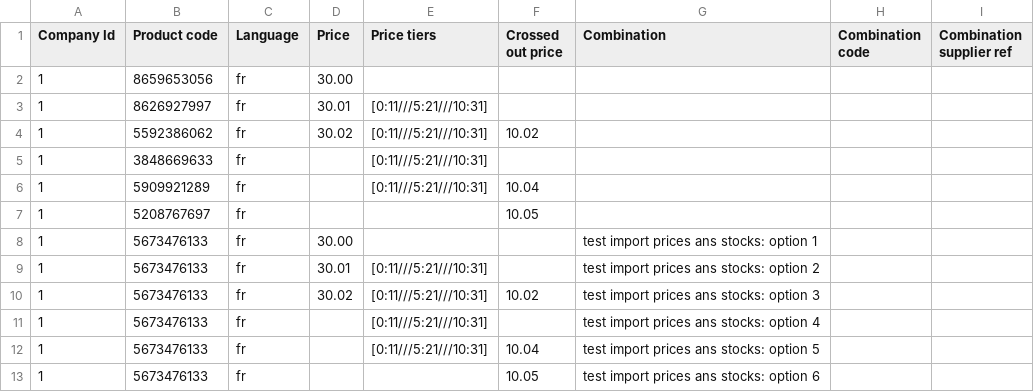
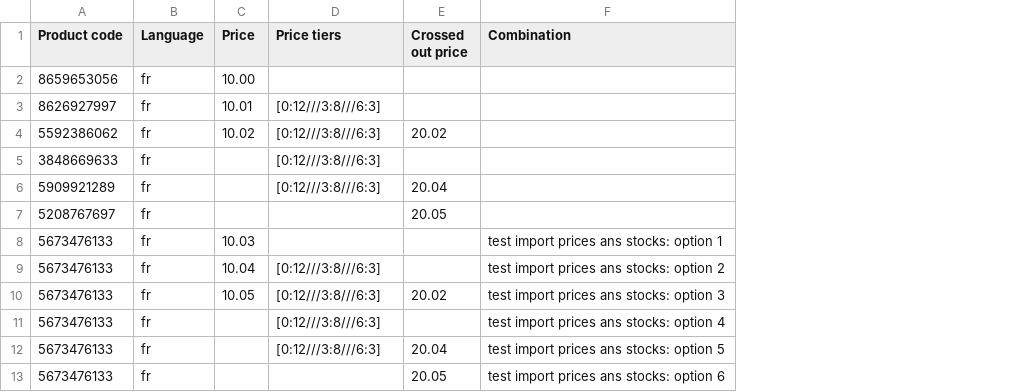
Before and after one commit to scarrillat/wizaplace-test-data, a CSV file: update prices/ok - multiple.csv, drawn as a sheet; removed rows and columns are numbered as before the commit, all else as after; the diff names each change by its address in the sheet, - before the commit and + after, or states it on an @@ line.

```diff
--- a/update prices/ok - multiple.csv
+++ b/update prices/ok - multiple.csv
-column A (Company Id), rows 2-13: all 1
-column H (Combination code), empty
-column I (Combination supplier ref), empty
-C2 (Price): 30.00
+C2 (Price): 10.00
-C3 (Price): 30.01
+C3 (Price): 10.01
-D3:D6 (Price tiers): [0:11///5:21///10:31]
+D3:D6 (Price tiers): [0:12///3:8///6:3]
-C4 (Price): 30.02
+C4 (Price): 10.02
-E4 (Crossed out price): 10.02
+E4 (Crossed out price): 20.02
-E6 (Crossed out price): 10.04
+E6 (Crossed out price): 20.04
-E7 (Crossed out price): 10.05
+E7 (Crossed out price): 20.05
-C8 (Price): 30.00
+C8 (Price): 10.03
-C9 (Price): 30.01
+C9 (Price): 10.04
-D9:D12 (Price tiers): [0:11///5:21///10:31]
+D9:D12 (Price tiers): [0:12///3:8///6:3]
-C10 (Price): 30.02
+C10 (Price): 10.05
-E10 (Crossed out price): 10.02
+E10 (Crossed out price): 20.02
-E12 (Crossed out price): 10.04
+E12 (Crossed out price): 20.04
-E13 (Crossed out price): 10.05
+E13 (Crossed out price): 20.05
```
Also changed, not shown: 17 other files.
